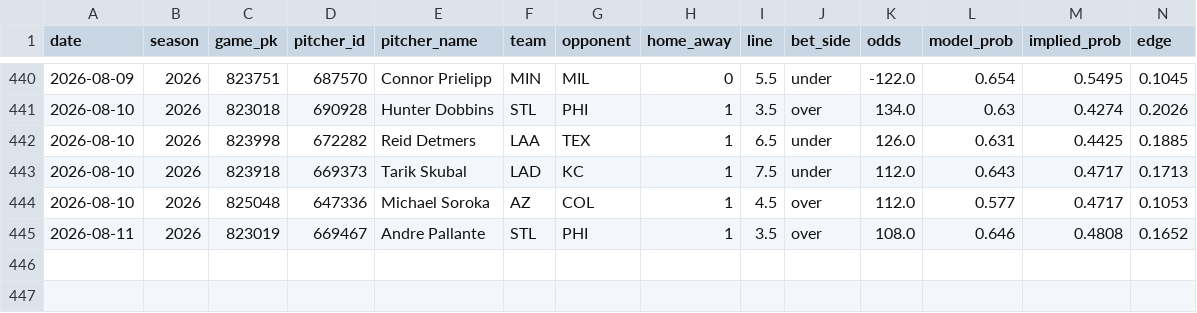
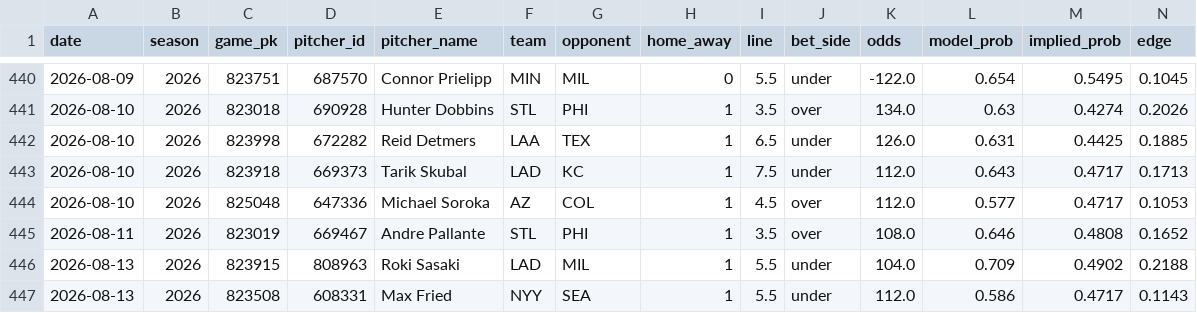
Before and after one commit to andrewrust04-blip/mlb-betting-model, a CSV file: bet_log.csv, drawn as a sheet; only a part is shown, gaps mark what is left out; rows hold the shown columns only; the diff names each change by its address in the sheet, - before the commit and + after, or states it on an @@ line.

```diff
--- a/bet_log.csv
+++ b/bet_log.csv
+row 446: 2026-08-13 | 2026 | 823915 | 808963 | Roki Sasaki | LAD | MIL | 1 | 5.5 | under | 104.0 | 0.709 | 0.4902 | 0.2188
+row 447: 2026-08-13 | 2026 | 823508 | 608331 | Max Fried | NYY | SEA | 1 | 5.5 | under | 112.0 | 0.586 | 0.4717 | 0.1143
```
Also changed, not shown: filtered_bets.csv, live_predictions.csv.
